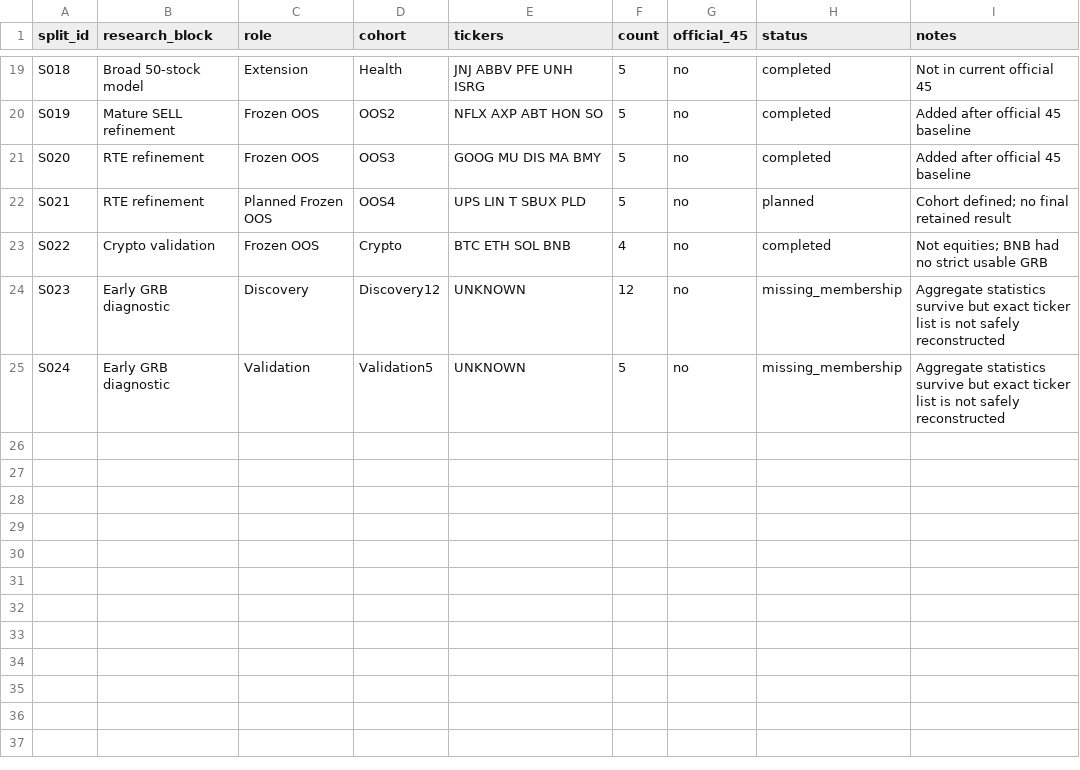
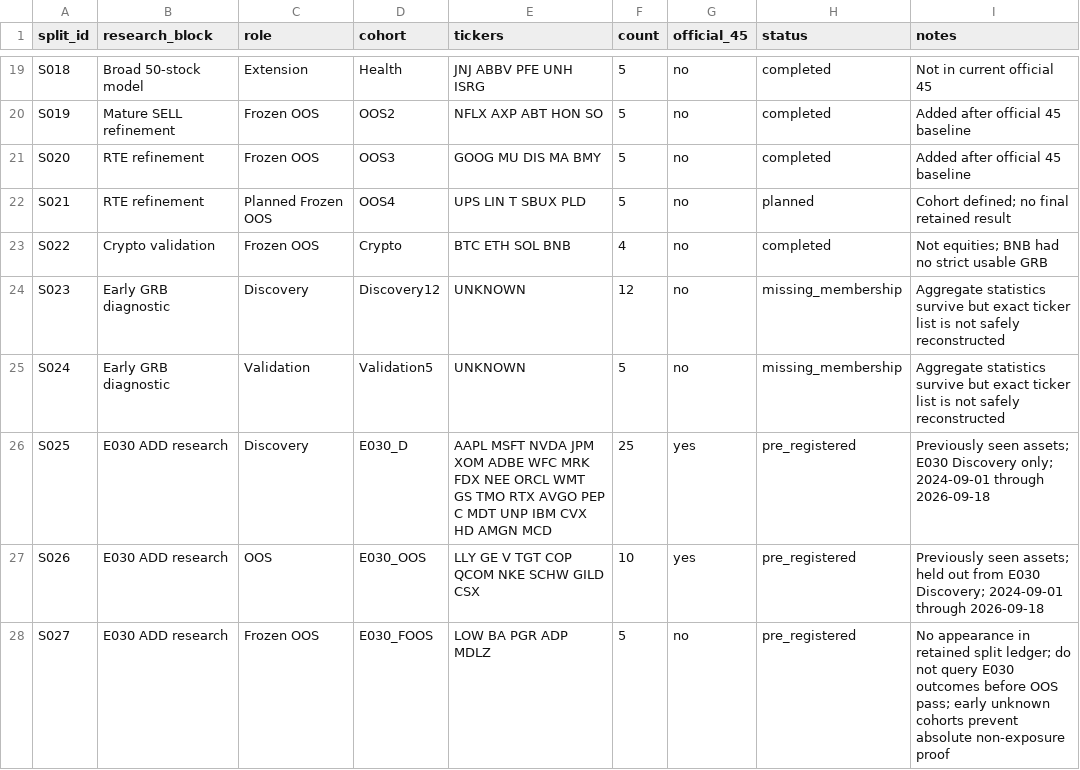
Before and after one commit to kuashan/siftalpha-research, a CSV file: research/ssss/SSSS_SAMPLE_SPLITS.csv, drawn as a sheet; only a part is shown, gaps mark what is left out; the diff names each change by its address in the sheet, - before the commit and + after, or states it on an @@ line.

Commit message:
research: freeze E030 sample cohorts

```diff
--- a/research/ssss/SSSS_SAMPLE_SPLITS.csv
+++ b/research/ssss/SSSS_SAMPLE_SPLITS.csv
+row 26: S025 | E030 ADD research | Discovery | E030_D | AAPL MSFT NVDA JPM XOM ADBE WFC MRK FDX NEE ORCL WMT GS TMO RTX AVGO PEP C MDT UNP IBM CVX HD AMGN MCD | 25 | yes | pre_registered | Previously seen assets; E030 Discovery only; 2024-09-01 through 2026-09-18
+row 27: S026 | E030 ADD research | OOS | E030_OOS | LLY GE V TGT COP QCOM NKE SCHW GILD CSX | 10 | yes | pre_registered | Previously seen assets; held out from E030 Discovery; 2024-09-01 through 2026-09-18
+row 28: S027 | E030 ADD research | Frozen OOS | E030_FOOS | LOW BA PGR ADP MDLZ | 5 | no | pre_registered | No appearance in retained split ledger; do not query E030 outcomes before OOS pass; early unknown cohorts prevent absolute non-exposure proof
```
